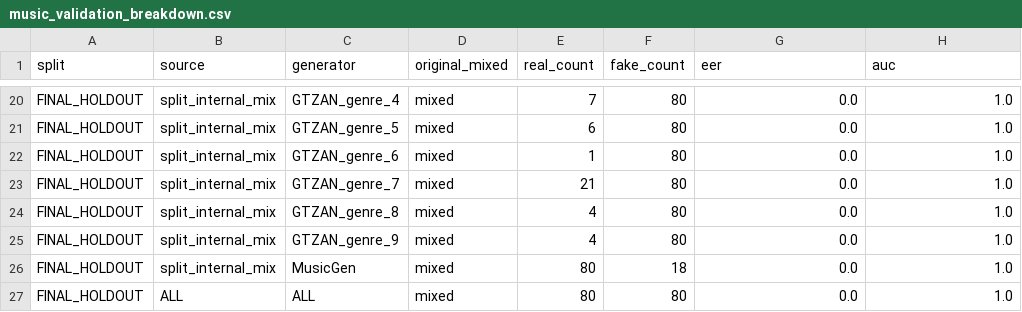
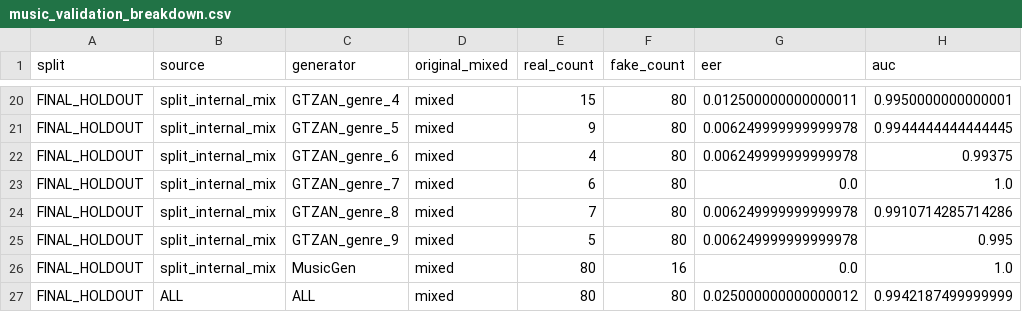
Before and after one commit to lLrich401/ai-voice-ai, a CSV file: experiments/music_validation_breakdown.csv, drawn as a sheet; only a part is shown, gaps mark what is left out; the diff covers the shown part only; the diff names each change by its address in the sheet, - before the commit and + after, or states it on an @@ line.

```diff
--- a/experiments/music_validation_breakdown.csv
+++ b/experiments/music_validation_breakdown.csv
-E20 (real_count): 7
+E20 (real_count): 15
-G20 (eer): 0.0
+G20 (eer): 0.012500000000000011
-H20 (auc): 1.0
+H20 (auc): 0.9950000000000001
-E21 (real_count): 6
+E21 (real_count): 9
-G21:G22 (eer): 0.0
+G21:G22 (eer): 0.006249999999999978
-H21 (auc): 1.0
+H21 (auc): 0.9944444444444445
-E22 (real_count): 1
+E22 (real_count): 4
-H22 (auc): 1.0
+H22 (auc): 0.99375
-E23 (real_count): 21
+E23 (real_count): 6
-E24 (real_count): 4
+E24 (real_count): 7
-G24:G25 (eer): 0.0
+G24:G25 (eer): 0.006249999999999978
-H24 (auc): 1.0
+H24 (auc): 0.9910714285714286
-E25 (real_count): 4
+E25 (real_count): 5
-H25 (auc): 1.0
+H25 (auc): 0.995
-F26 (fake_count): 18
+F26 (fake_count): 16
-G27 (eer): 0.0
+G27 (eer): 0.025000000000000012
-H27 (auc): 1.0
+H27 (auc): 0.9942187499999999
```
Also changed, not shown: 51 edited cells elsewhere in this file, experiments/final_holdout_predictions.csv, experiments/music_training_curve.csv, 41 other files.
